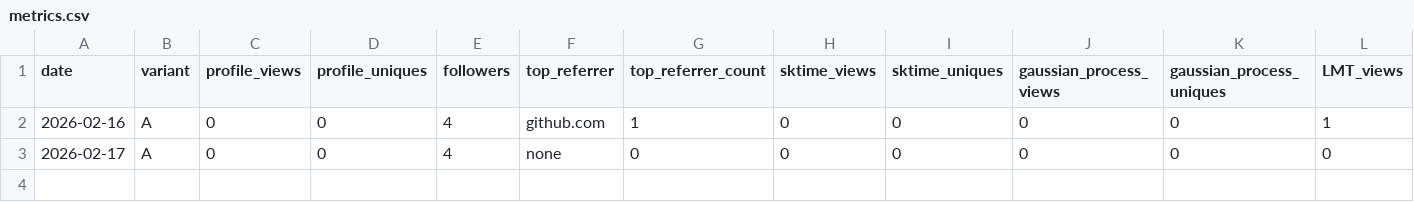
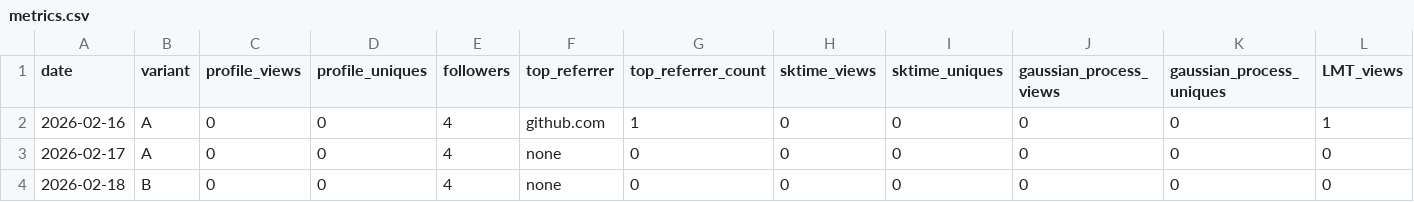
Before and after one commit to michaelellis003/michaelellis003, a CSV file: profile-experiment/metrics.csv, drawn as a sheet; only a part is shown; rows hold the shown columns only; the diff names each change by its address in the sheet, - before the commit and + after, or states it on an @@ line.

```diff
--- a/profile-experiment/metrics.csv
+++ b/profile-experiment/metrics.csv
+row 4: 2026-02-18 | B | 0 | 0 | 4 | none | 0 | 0 | 0 | 0 | 0 | 0
```
